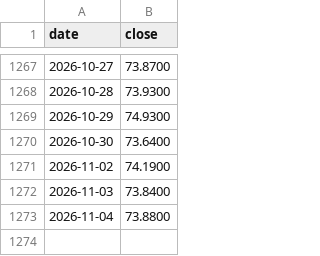
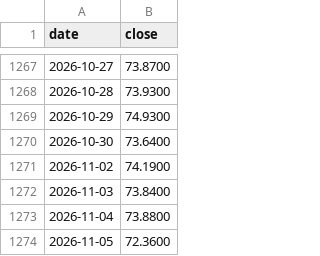
Before and after one commit to DevNomad17/portfolio_tracker, a CSV file: data/prices/R2US.csv, drawn as a sheet; only a part is shown, gaps mark what is left out; the diff names each change by its address in the sheet, - before the commit and + after, or states it on an @@ line.

```diff
--- a/data/prices/R2US.csv
+++ b/data/prices/R2US.csv
+row 1274: 2026-11-05 | 72.3600
```
Also changed, not shown: data/prices/CSSPX.csv, data/prices/SPY4.csv, 2 other files.
